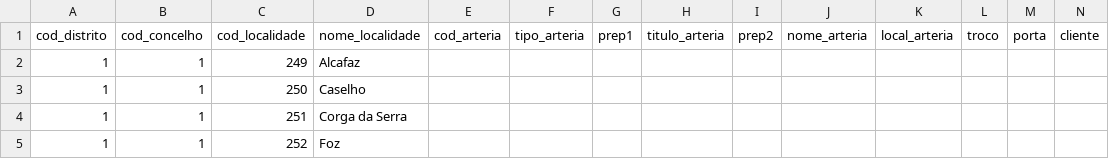
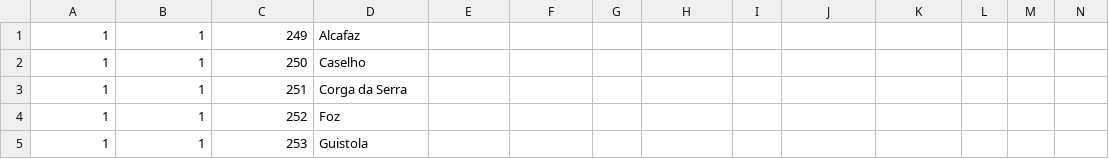
Before and after one commit to prachi2905/TechAssignment, a CSV file: app/src/main/res/raw/zip_code.csv, drawn as a sheet; only a part is shown; the shorter side is filled out with more unchanged rows; rows hold the shown columns only; the diff names each change by its address in the sheet, - before the commit and + after, or states it on an @@ line.

```diff
--- a/app/src/main/res/raw/zip_code.csv
+++ b/app/src/main/res/raw/zip_code.csv
-row 1: cod_distrito | cod_concelho | cod_localidade | nome_localidade | cod_arteria | tipo_arteria | prep1 | titulo_arteria | prep2 | nome_arteria | local_arteria | troco | porta | cliente
```
Also changed, not shown: 3 other files.
